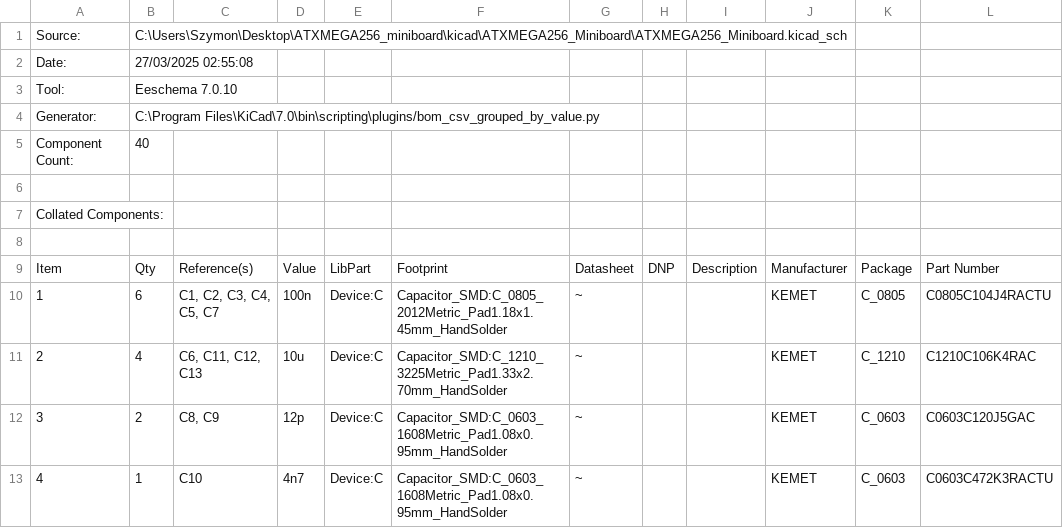
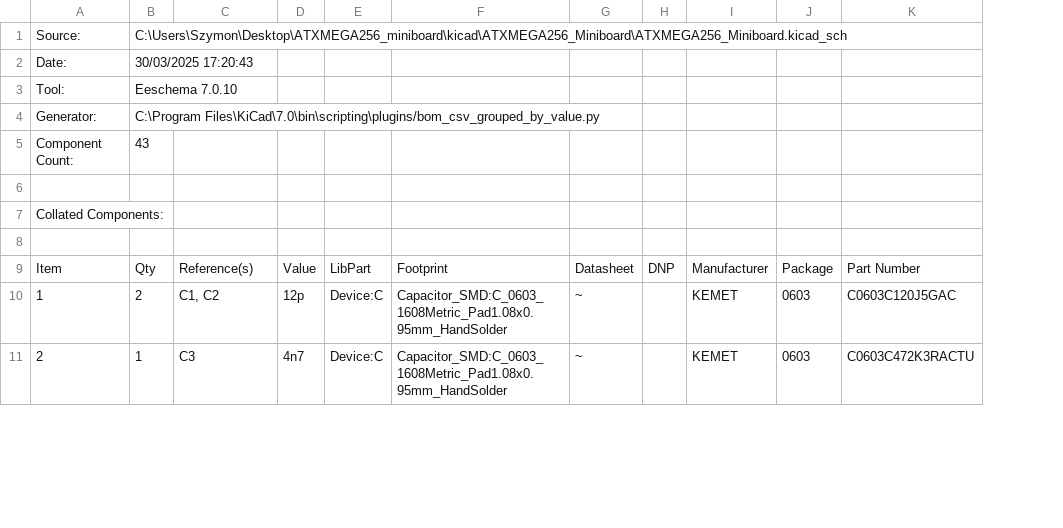
Before and after one commit to knonyks/ATXMEGA256_miniboard, a CSV file: kicad/ATXMEGA256_Miniboard/ATXMEGA256_Miniboard.csv, drawn as a sheet; only a part is shown; removed rows and columns are numbered as before the commit, all else as after; the diff covers the shown part only; the diff names each change by its address in the sheet, - before the commit and + after, or states it on an @@ line.

```diff
--- a/kicad/ATXMEGA256_Miniboard/ATXMEGA256_Miniboard.csv
+++ b/kicad/ATXMEGA256_Miniboard/ATXMEGA256_Miniboard.csv
-column I, row 9: Description
-B2: 27/03/2025 02:55:08
+B2: 30/03/2025 17:20:43
-B5: 40
+B5: 43
-row 10: 1 | 6 | C1, C2, C3, C4, C5, C7 | 100n | Device:C | Capacitor_SMD:C_0805_2012Metric_Pad1.18x1.45mm_HandSolder | ~ |  |  | KEMET | C_0805 | C0805C104J4RACTU
-row 11: 2 | 4 | C6, C11, C12, C13 | 10u | Device:C | Capacitor_SMD:C_1210_3225Metric_Pad1.33x2.70mm_HandSolder | ~ |  |  | KEMET | C_1210 | C1210C106K4RAC
@@ column A renumbered from row 10 down @@
-C10: C8, C9
+C10: C1, C2
-J10:J11: C_0603
+J10:J11: 0603
-C11: C10
+C11: C3
```
Also changed, not shown: 5 added rows and 27 edited cells elsewhere in this file, 12 other files.
